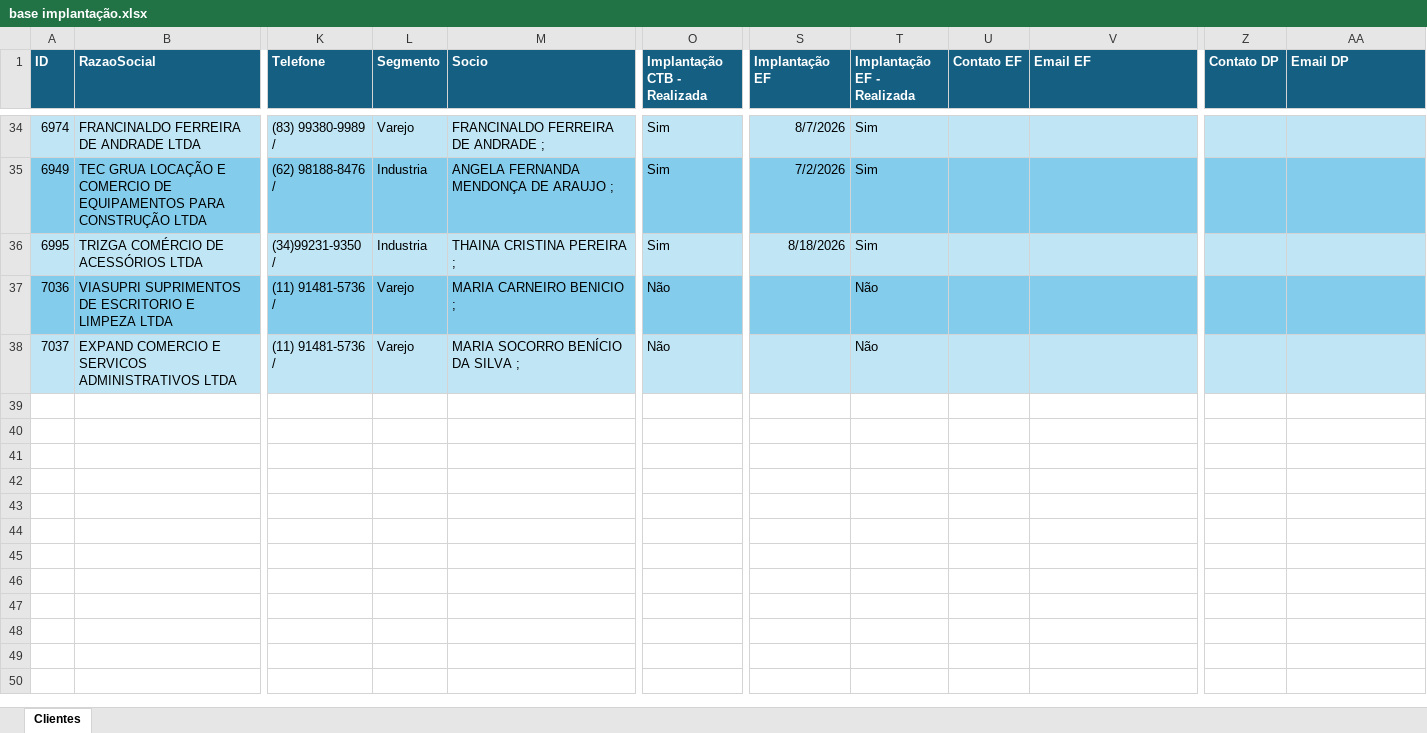
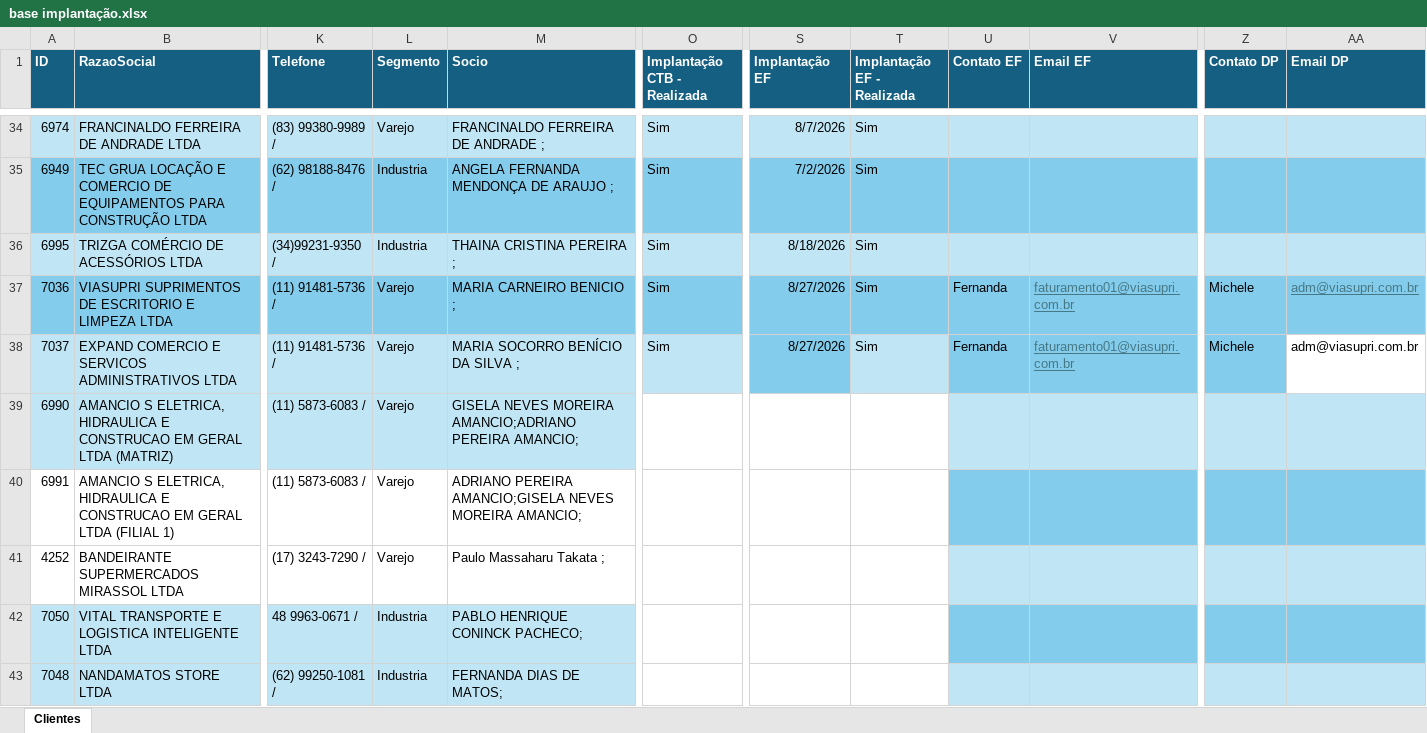
Before and after one commit to Controladoria-MG/portal-implantacao, an Excel workbook: data/base/base implantação.xlsx, sheet Clientes, drawn as a sheet; only a part is shown, gaps mark what is left out; values as stored, in another font and other column widths than the file's, no borders; table styles not drawn; rows hold the shown columns only; the diff names each change by its address in the sheet, - before the commit and + after, or states it on an @@ line.

Commit message:
Atualiza planilha de implantação (sync automático)

```diff
--- a/data/base/base implantação.xlsx (sheet Clientes)
+++ b/data/base/base implantação.xlsx (sheet Clientes)
-O37:O38 (Implantação CTB - Realizada): Não
+O37:O38 (Implantação CTB - Realizada): Sim
-S37:S38 (Implantação EF): (empty)
+S37:S38 (Implantação EF): 8/27/2026
-T37:T38 (Implantação EF - Realizada): Não
+T37:T38 (Implantação EF - Realizada): Sim
-U37:U38 (Contato EF): (empty)
+U37:U38 (Contato EF): Fernanda
-V37:V38 (Email EF): (empty)
+V37:V38 (Email EF): faturamento01@viasupri.com.br
-Z37:Z38 (Contato DP): (empty)
+Z37:Z38 (Contato DP): Michele
-AA37:AA38 (Email DP): (empty)
+AA37:AA38 (Email DP): adm@viasupri.com.br
-S38 fill: #C0E6F5
+S38 fill: #83CCEB
-U38:V38 fill: #C0E6F5
+U38:V38 fill: #83CCEB
-Z38 fill: #C0E6F5
+Z38 fill: #83CCEB
-AA38 fill: #C0E6F5
+AA38 fill: none
+row 39: 6990 | AMANCIO S ELETRICA, HIDRAULICA E CONSTRUCAO EM GERAL LTDA (MATRIZ) | (11) 5873-6083 / | Varejo | GISELA NEVES MOREIRA AMANCIO;ADRIANO PEREIRA AMANCIO;
+row 40: 6991 | AMANCIO S ELETRICA, HIDRAULICA E CONSTRUCAO EM GERAL LTDA (FILIAL 1) | (11) 5873-6083 / | Varejo | ADRIANO PEREIRA AMANCIO;GISELA NEVES MOREIRA AMANCIO;
+row 41: 4252 | BANDEIRANTE SUPERMERCADOS MIRASSOL LTDA | (17) 3243-7290 / | Varejo | Paulo Massaharu Takata ;
+row 42: 7050 | VITAL TRANSPORTE E LOGISTICA INTELIGENTE LTDA | 48 9963-0671 / | Industria | PABLO HENRIQUE CONINCK PACHECO;
+row 43: 7048 | NANDAMATOS STORE LTDA | (62) 99250-1081 / | Industria | FERNANDA DIAS DE MATOS;
```
Also changed, not shown: 1 other file.
